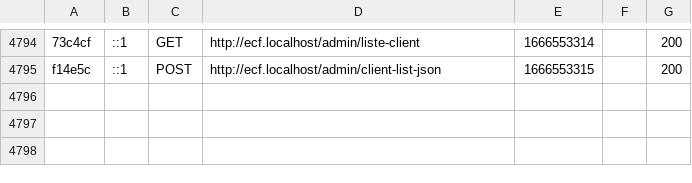
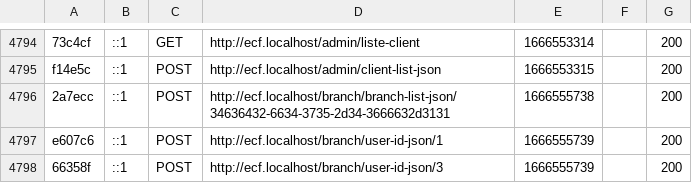
Before and after one commit to Scyllathan/ecf, a CSV file: var/cache/dev/profiler/index.csv, drawn as a sheet; only a part is shown, gaps mark what is left out; the diff names each change by its address in the sheet, - before the commit and + after, or states it on an @@ line.

```diff
--- a/var/cache/dev/profiler/index.csv
+++ b/var/cache/dev/profiler/index.csv
+row 4796: 2a7ecc | ::1 | POST | http://ecf.localhost/branch/branch-list-json/34636432-6634-3735-2d34-3666632d3131 | 1666555738 |  | 200
+row 4797: e607c6 | ::1 | POST | http://ecf.localhost/branch/user-id-json/1 | 1666555739 |  | 200
+row 4798: 66358f | ::1 | POST | http://ecf.localhost/branch/user-id-json/3 | 1666555739 |  | 200
```
Also changed, not shown: 4 other files.
